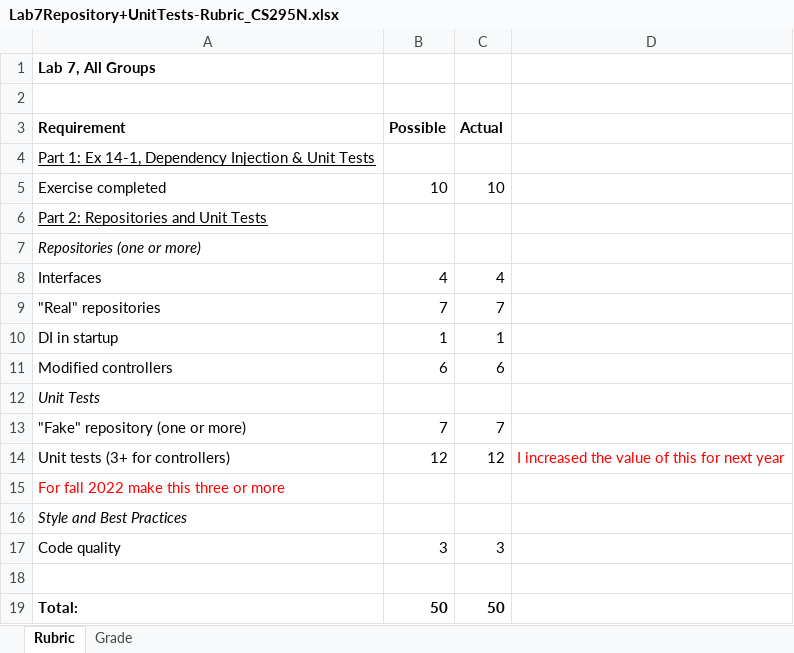
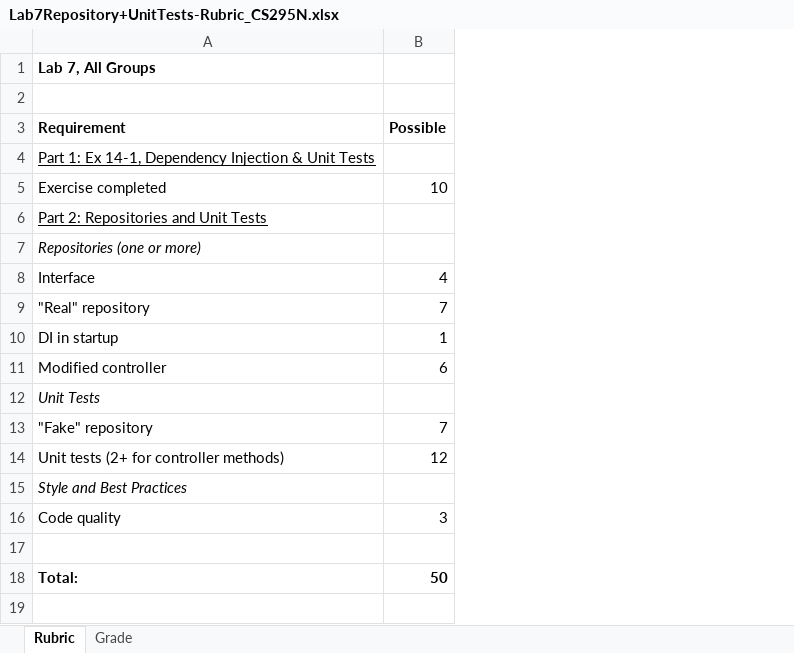
Before and after one commit to LCC-CIT/CS295N-CourseMaterials, an Excel workbook: Labs/Lab07/Lab7Repository+UnitTests-Rubric_CS295N.xlsx, sheet Rubric, drawn as a sheet; values as stored, in another font and other column widths than the file's, no borders; the diff names each change by its address in the sheet, - before the commit and + after, or states it on an @@ line.

```diff
--- a/Labs/Lab07/Lab7Repository+UnitTests-Rubric_CS295N.xlsx (sheet Rubric)
+++ b/Labs/Lab07/Lab7Repository+UnitTests-Rubric_CS295N.xlsx (sheet Rubric)
-column C (Actual), rows 5-14: 10 |  |  | 4 | 7 | 1 | 6 |  | 7 | 12; rows 17-19: 3 |  | 50
-column D, row 14: I increased the value of this for next year
-A8 (Requirement): Interfaces
+A8 (Requirement): Interface
-A9 (Requirement): "Real" repositories
+A9 (Requirement): "Real" repository
-A11 (Requirement): Modified controllers
+A11 (Requirement): Modified controller
-A13 (Requirement): "Fake" repository (one or more)
+A13 (Requirement): "Fake" repository
-A14 (Requirement): Unit tests (3+ for controllers)
+A14 (Requirement): Unit tests (2+ for controller methods)
-row 15: For fall 2022 make this three or more
```
Also changed, not shown: sheet Grade, formulas that keep their value, Labs/Lab06/Lab6Rubric_CS295N.xlsx, 4 other files.
